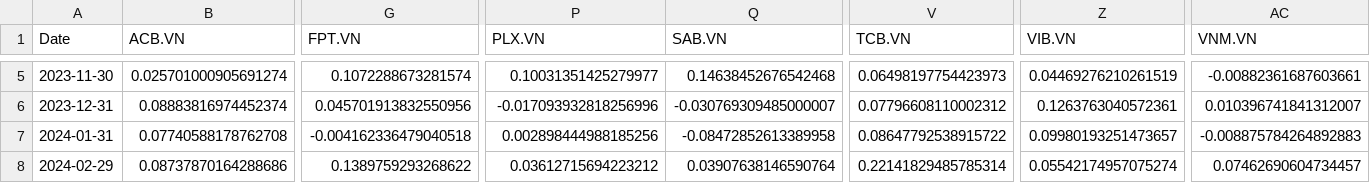
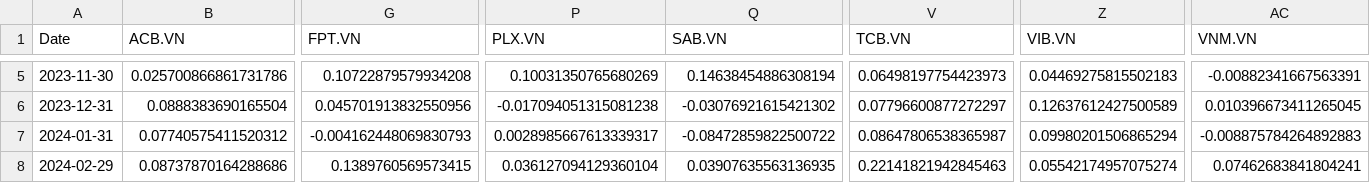
Before and after one commit to NhiTrinh005/vn30_dashboard, a CSV file: data/processed/vn30_monthly_returns.csv, drawn as a sheet; only a part is shown, gaps mark what is left out; the diff covers the shown part only; the diff names each change by its address in the sheet, - before the commit and + after, or states it on an @@ line.

```diff
--- a/data/processed/vn30_monthly_returns.csv
+++ b/data/processed/vn30_monthly_returns.csv
-B5 (ACB.VN): 0.025701000905691274
+B5 (ACB.VN): 0.025700866861731786
-G5 (FPT.VN): 0.1072288673281574
+G5 (FPT.VN): 0.10722879579934208
-P5 (PLX.VN): 0.10031351425279977
+P5 (PLX.VN): 0.10031350765680269
-Q5 (SAB.VN): 0.14638452676542468
+Q5 (SAB.VN): 0.14638454886308194
-Z5 (VIB.VN): 0.04469276210261519
+Z5 (VIB.VN): 0.04469275815502183
-AC5 (VNM.VN): -0.00882361687603661
+AC5 (VNM.VN): -0.00882341667563391
-B6 (ACB.VN): 0.08883816974452374
+B6 (ACB.VN): 0.0888383690165504
-P6 (PLX.VN): -0.017093932818256996
+P6 (PLX.VN): -0.017094051315081238
-Q6 (SAB.VN): -0.030769309485000007
+Q6 (SAB.VN): -0.03076921615421302
-V6 (TCB.VN): 0.07796608110002312
+V6 (TCB.VN): 0.07796600877272297
-Z6 (VIB.VN): 0.1263763040572361
+Z6 (VIB.VN): 0.12637612427500589
-AC6 (VNM.VN): 0.010396741841312007
+AC6 (VNM.VN): 0.010396673411265045
-B7 (ACB.VN): 0.07740588178762708
+B7 (ACB.VN): 0.07740575411520312
-G7 (FPT.VN): -0.004162336479040518
+G7 (FPT.VN): -0.004162448069830793
-P7 (PLX.VN): 0.002898444988185256
+P7 (PLX.VN): 0.0028985667613339317
-Q7 (SAB.VN): -0.08472852613389958
+Q7 (SAB.VN): -0.08472859822500722
-V7 (TCB.VN): 0.08647792538915722
+V7 (TCB.VN): 0.08647806538365987
-Z7 (VIB.VN): 0.09980193251473657
+Z7 (VIB.VN): 0.09980201506865294
-G8 (FPT.VN): 0.1389759293268622
+G8 (FPT.VN): 0.1389760569573415
-P8 (PLX.VN): 0.03612715694223212
+P8 (PLX.VN): 0.036127094129360104
-Q8 (SAB.VN): 0.03907638146590764
+Q8 (SAB.VN): 0.03907635563136935
-V8 (TCB.VN): 0.22141829485785314
+V8 (TCB.VN): 0.22141821942845463
-AC8 (VNM.VN): 0.07462690604734457
+AC8 (VNM.VN): 0.07462683841804241
```
Also changed, not shown: 1 added row and 116 edited cells elsewhere in this file, data/processed/vn30_cleaned.csv, data/raw/vn30_stocks_prices.csv, 32 other files.
